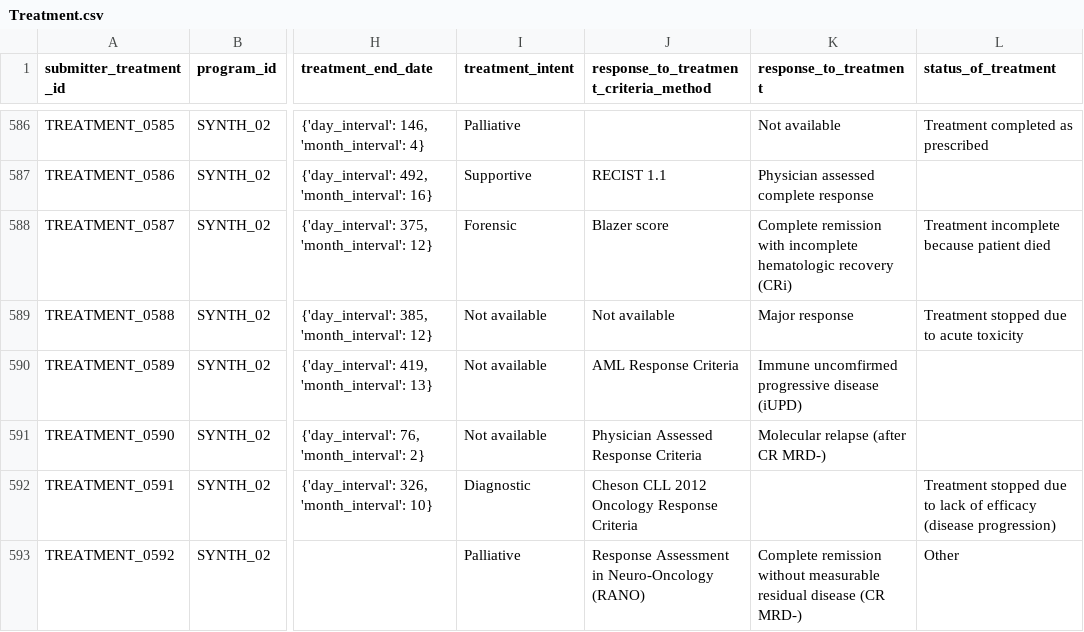
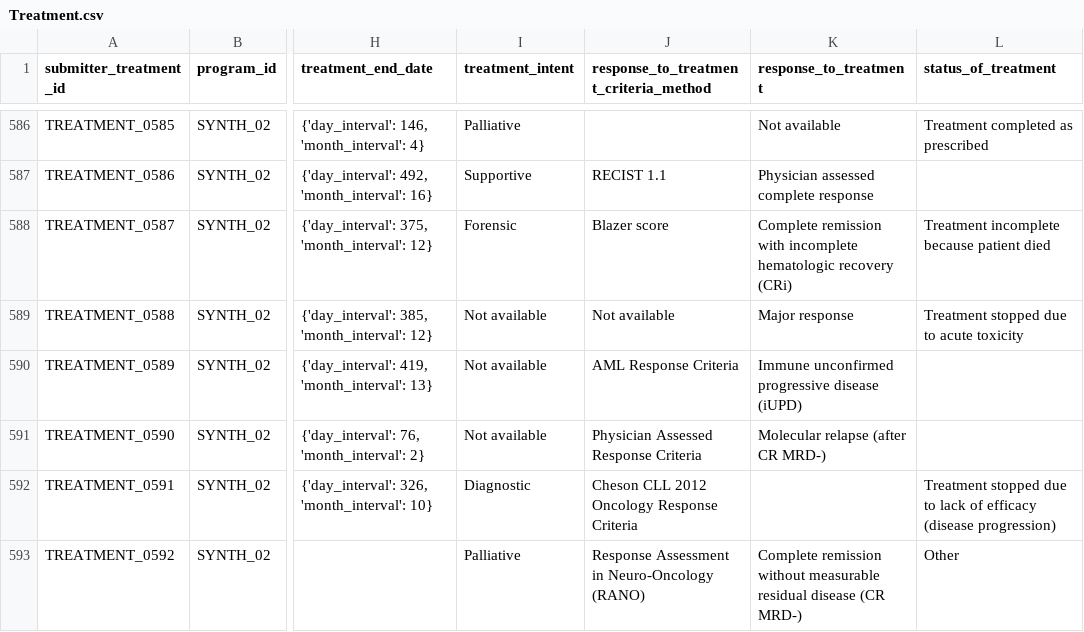
Before and after one commit to CanDIG/mohccn-synthetic-data, a CSV file: medium_dataset_csv/raw_data/Treatment.csv, drawn as a sheet; only a part is shown, gaps mark what is left out; the diff covers the shown part only; the diff names each change by its address in the sheet, - before the commit and + after, or states it on an @@ line.

Commit message:
Update Treatment.csv typos

```diff
--- a/medium_dataset_csv/raw_data/Treatment.csv
+++ b/medium_dataset_csv/raw_data/Treatment.csv
-K590 (response_to_treatment): Immune uncomfirmed progressive disease (iUPD)
+K590 (response_to_treatment): Immune unconfirmed progressive disease (iUPD)
```
Also changed, not shown: 47 edited cells elsewhere in this file.
